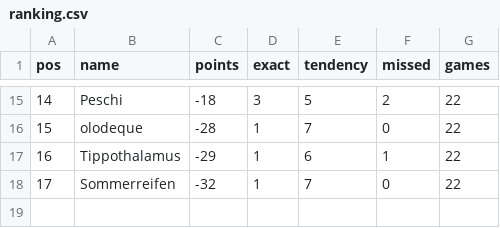
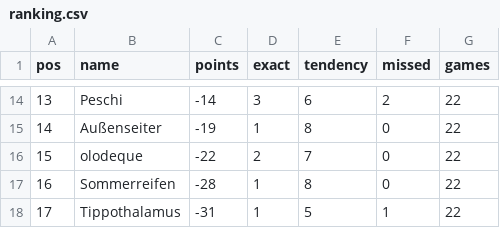
Before and after one commit to senickel/mexiko26-wertung, a CSV file: ranking.csv, drawn as a sheet; only a part is shown, gaps mark what is left out; the diff covers the shown part only.

Commit message:
update ranking

```diff
--- a/ranking.csv
+++ b/ranking.csv
@@ -15,4 +14,5 @@ pos,name,points,exact,tendency,missed,games
-14,Peschi,-18,3,5,2,22
-15,olodeque,-28,1,7,0,22
-16,Tippothalamus,-29,1,6,1,22
-17,Sommerreifen,-32,1,7,0,22
+13,Peschi,-14,3,6,2,22
+14,Außenseiter,-19,1,8,0,22
+15,olodeque,-22,2,7,0,22
+16,Sommerreifen,-28,1,8,0,22
+17,Tippothalamus,-31,1,5,1,22
```
Also changed, not shown: 5 added rows, 6 removed rows and 20 edited cells elsewhere in this file, 18 other files.
